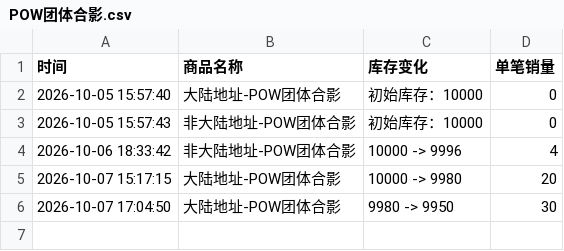
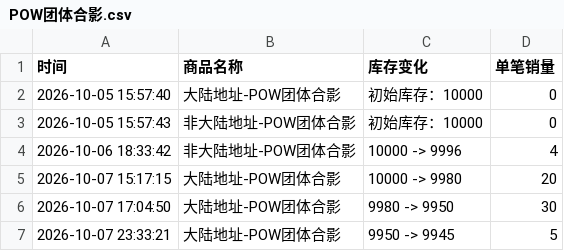
Before and after one commit to Juineii/pow_imini1007, a CSV file: POW团体合影.csv, drawn as a sheet.

```diff
--- a/POW团体合影.csv
+++ b/POW团体合影.csv
@@ -6 +6,2 @@
 2026-10-07 17:04:50,大陆地址-POW团体合影,9980 -> 9950,30
+2026-10-07 23:33:21,大陆地址-POW团体合影,9950 -> 9945,5
```
Also changed, not shown: DONGYEON_DIY.csv.
